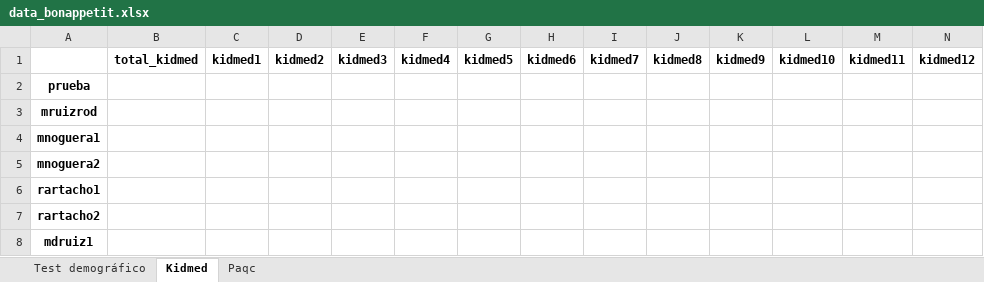
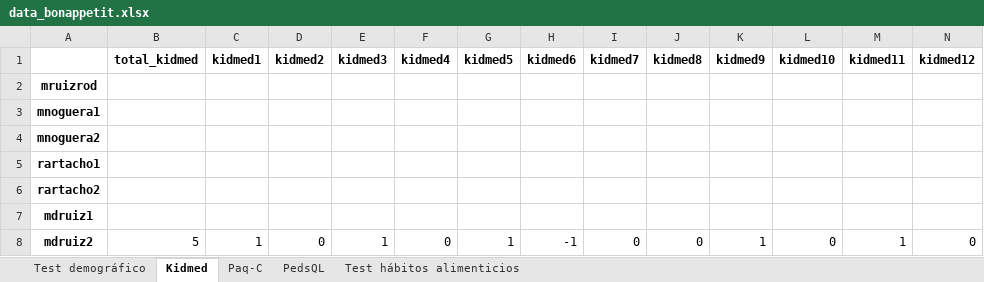
Before and after one commit to marzrz/backend-admin, an Excel workbook: data_bonappetit.xlsx, sheet Kidmed, drawn as a sheet; only a part is shown; the shorter side is filled out with more unchanged rows; values as stored, in another font and other column widths than the file's, no borders; rows hold the shown columns only; the diff names each change by its address in the sheet, - before the commit and + after, or states it on an @@ line.

```diff
--- a/data_bonappetit.xlsx (sheet Kidmed)
+++ b/data_bonappetit.xlsx (sheet Kidmed)
-sheet tab: Paqc
+sheet tab: Paq-C
+sheet tab: PedsQL
+sheet tab: Test hábitos alimenticios
-row 2: prueba
```
Also changed, not shown: sheet Test demográfico, sheet Paq-C, 2 other files.
